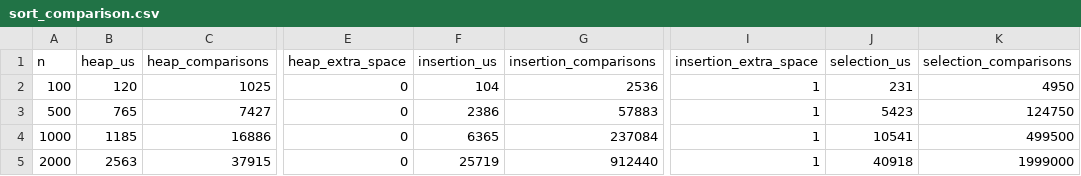
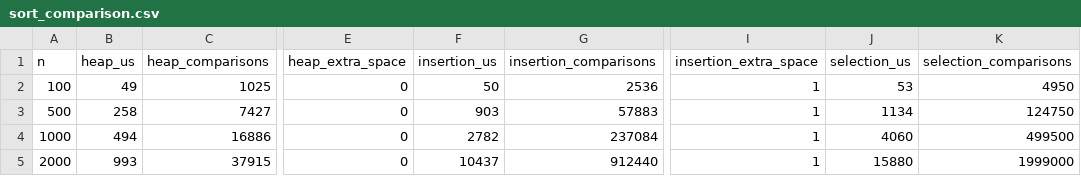
Before and after one commit to Anas10171007/vault-heist, a CSV file: bench/results/sort_comparison.csv, drawn as a sheet; only a part is shown, gaps mark what is left out; the diff names each change by its address in the sheet, - before the commit and + after, or states it on an @@ line.

```diff
--- a/bench/results/sort_comparison.csv
+++ b/bench/results/sort_comparison.csv
-B2 (heap_us): 120
+B2 (heap_us): 49
-F2 (insertion_us): 104
+F2 (insertion_us): 50
-J2 (selection_us): 231
+J2 (selection_us): 53
-B3 (heap_us): 765
+B3 (heap_us): 258
-F3 (insertion_us): 2386
+F3 (insertion_us): 903
-J3 (selection_us): 5423
+J3 (selection_us): 1134
-B4 (heap_us): 1185
+B4 (heap_us): 494
-F4 (insertion_us): 6365
+F4 (insertion_us): 2782
-J4 (selection_us): 10541
+J4 (selection_us): 4060
-B5 (heap_us): 2563
+B5 (heap_us): 993
-F5 (insertion_us): 25719
+F5 (insertion_us): 10437
-J5 (selection_us): 40918
+J5 (selection_us): 15880
```
Also changed, not shown: bench/results/heap_sort.csv, 20 other files.
